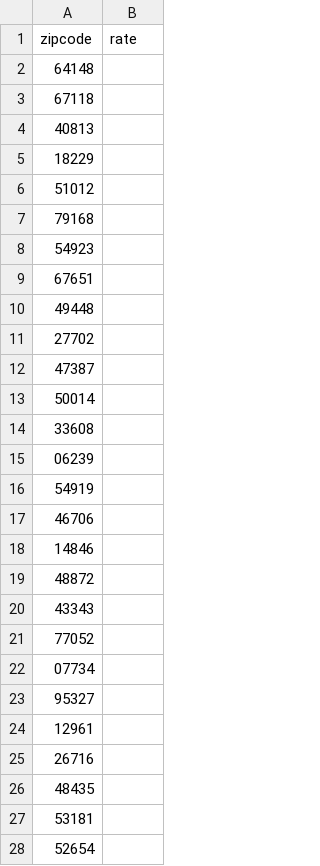
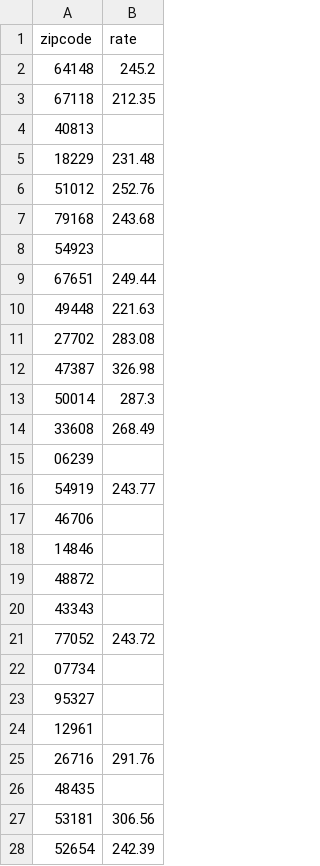
Before and after one commit to nkhem/coding_challenges, a CSV file: jobs/slcsp/slcsp.csv, drawn as a sheet; only a part is shown; the diff covers the shown part only.

```diff
--- a/jobs/slcsp/slcsp.csv
+++ b/jobs/slcsp/slcsp.csv
@@ -1,17 +1,17 @@
 zipcode,rate
-64148,
-67118,
+64148,245.2
+67118,212.35
 40813,
-18229,
-51012,
-79168,
+18229,231.48
+51012,252.76
+79168,243.68
 54923,
-67651,
-49448,
-27702,
-47387,
-50014,
-33608,
+67651,249.44
+49448,221.63
+27702,283.08
+47387,326.98
+50014,287.3
+33608,268.49
 06239,
-54919,
+54919,243.77
 46706,
@@ -20,3 +20,3 @@ zipcode,rate
 43343,
-77052,
+77052,243.72
 07734,
@@ -24,5 +24,5 @@ zipcode,rate
 12961,
-26716,
+26716,291.76
 48435,
-53181,
-52654,
+53181,306.56
+52654,242.39
```
Also changed, not shown: 14 edited cells elsewhere in this file, 3 other files.
